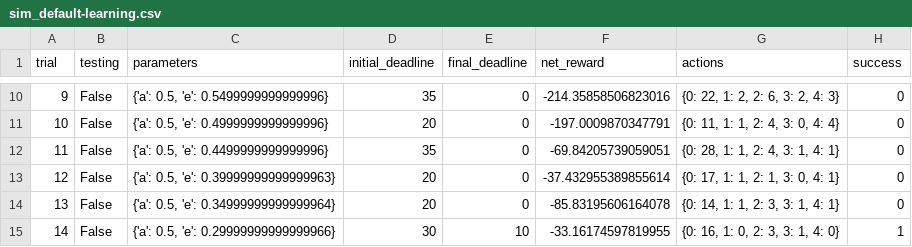
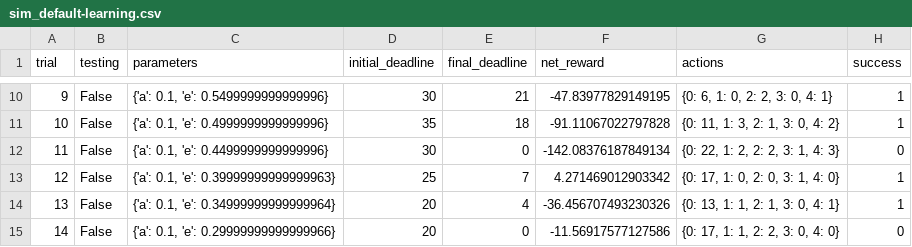
Before and after one commit to vamsi-kavuri/machine-learning, a CSV file: projects/smartcab/logs/sim_default-learning.csv, drawn as a sheet; only a part is shown, gaps mark what is left out; the diff covers the shown part only.

```diff
--- a/projects/smartcab/logs/sim_default-learning.csv
+++ b/projects/smartcab/logs/sim_default-learning.csv
@@ -10,6 +10,6 @@ trial,testing,parameters,initial_deadline,final_deadline,net_reward,actions,succ
-9,False,"{'a': 0.5, 'e': 0.5499999999999996}",35,0,-214.35858506823016,"{0: 22, 1: 2, 2: 6, 3: 2, 4: 3}",0
-10,False,"{'a': 0.5, 'e': 0.4999999999999996}",20,0,-197.0009870347791,"{0: 11, 1: 1, 2: 4, 3: 0, 4: 4}",0
-11,False,"{'a': 0.5, 'e': 0.4499999999999996}",35,0,-69.84205739059051,"{0: 28, 1: 1, 2: 4, 3: 1, 4: 1}",0
-12,False,"{'a': 0.5, 'e': 0.39999999999999963}",20,0,-37.432955389855614,"{0: 17, 1: 1, 2: 1, 3: 0, 4: 1}",0
-13,False,"{'a': 0.5, 'e': 0.34999999999999964}",20,0,-85.83195606164078,"{0: 14, 1: 1, 2: 3, 3: 1, 4: 1}",0
-14,False,"{'a': 0.5, 'e': 0.29999999999999966}",30,10,-33.16174597819955,"{0: 16, 1: 0, 2: 3, 3: 1, 4: 0}",1
+9,False,"{'a': 0.1, 'e': 0.5499999999999996}",30,21,-47.83977829149195,"{0: 6, 1: 0, 2: 2, 3: 0, 4: 1}",1
+10,False,"{'a': 0.1, 'e': 0.4999999999999996}",35,18,-91.11067022797828,"{0: 11, 1: 3, 2: 1, 3: 0, 4: 2}",1
+11,False,"{'a': 0.1, 'e': 0.4499999999999996}",30,0,-142.08376187849134,"{0: 22, 1: 2, 2: 2, 3: 1, 4: 3}",0
+12,False,"{'a': 0.1, 'e': 0.39999999999999963}",25,7,4.271469012903342,"{0: 17, 1: 0, 2: 0, 3: 1, 4: 0}",1
+13,False,"{'a': 0.1, 'e': 0.34999999999999964}",20,4,-36.456707493230326,"{0: 13, 1: 1, 2: 1, 3: 0, 4: 1}",1
+14,False,"{'a': 0.1, 'e': 0.29999999999999966}",20,0,-11.56917577127586,"{0: 17, 1: 1, 2: 2, 3: 0, 4: 0}",0
```
Also changed, not shown: 98 edited cells elsewhere in this file, projects/smartcab/logs/sim_no-learning.csv, 5 other files.
